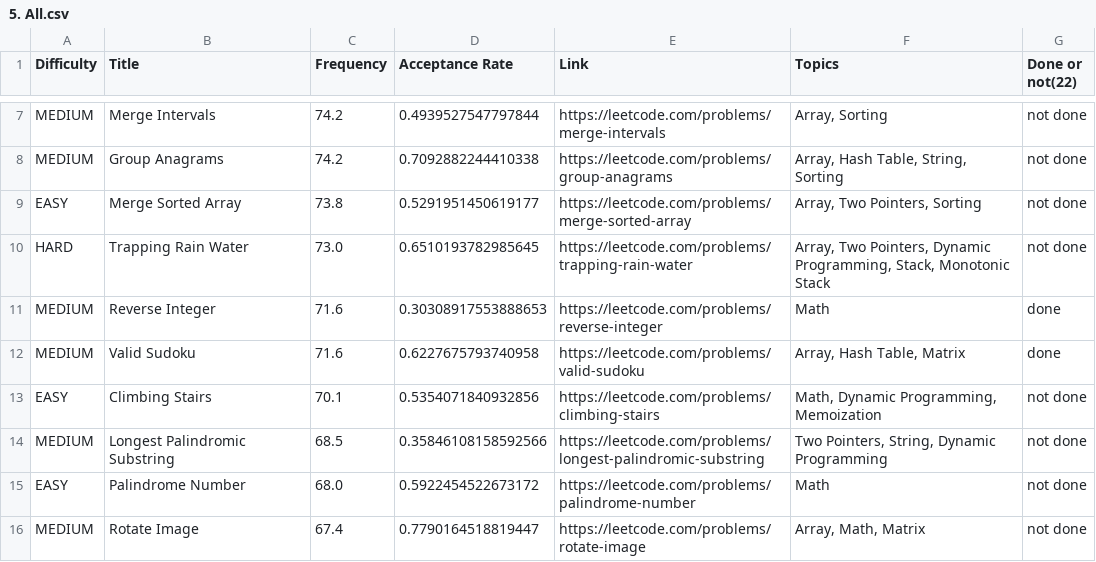
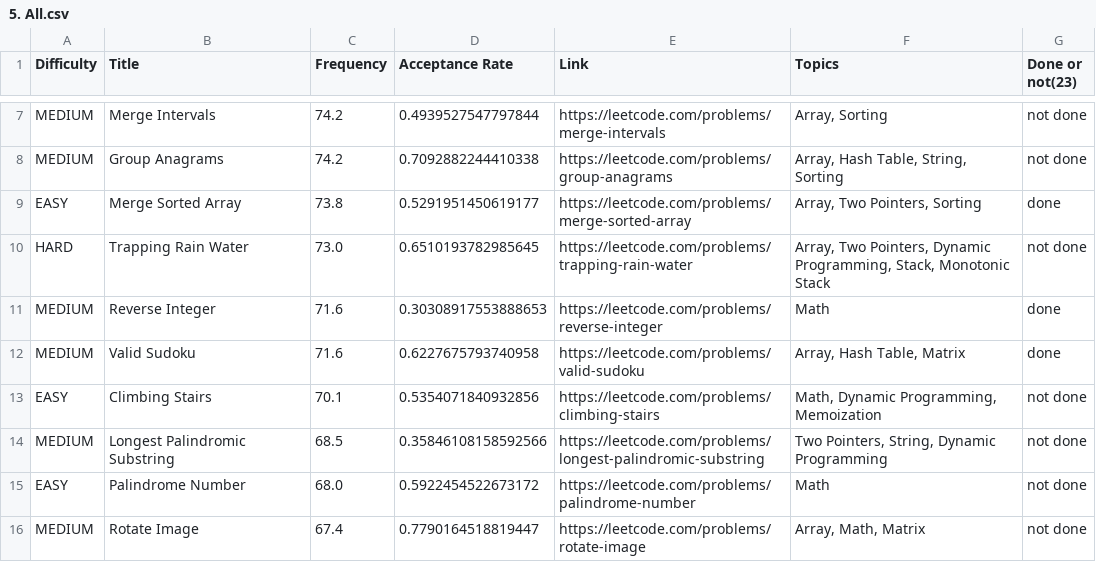
Before and after one commit to M-SriVidya/leetcode-company-wise-problems, a CSV file: Apple/5. All.csv, drawn as a sheet; only a part is shown, gaps mark what is left out; the diff names each change by its address in the sheet, - before the commit and + after, or states it on an @@ line.

Commit message:
Update 5. All.csv

```diff
--- a/Apple/5. All.csv
+++ b/Apple/5. All.csv
-G1: Done or not(22)
+G1: Done or not(23)
-G9 (Done or not(23)): not done
+G9 (Done or not(23)): done
```
